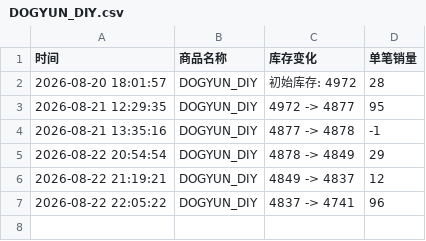
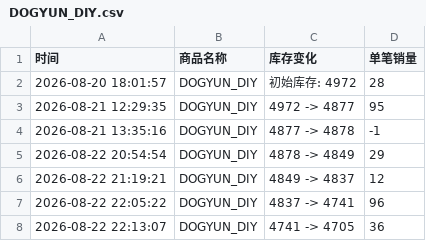
Before and after one commit to Juineii/82major_md0822, a CSV file: DOGYUN_DIY.csv, drawn as a sheet.

```diff
--- a/DOGYUN_DIY.csv
+++ b/DOGYUN_DIY.csv
@@ -7 +7,2 @@
 2026-08-22 22:05:22,DOGYUN_DIY,4837 -> 4741,96
+2026-08-22 22:13:07,DOGYUN_DIY,4741 -> 4705,36
```
Also changed, not shown: 82MAJOR线下团签.csv.
